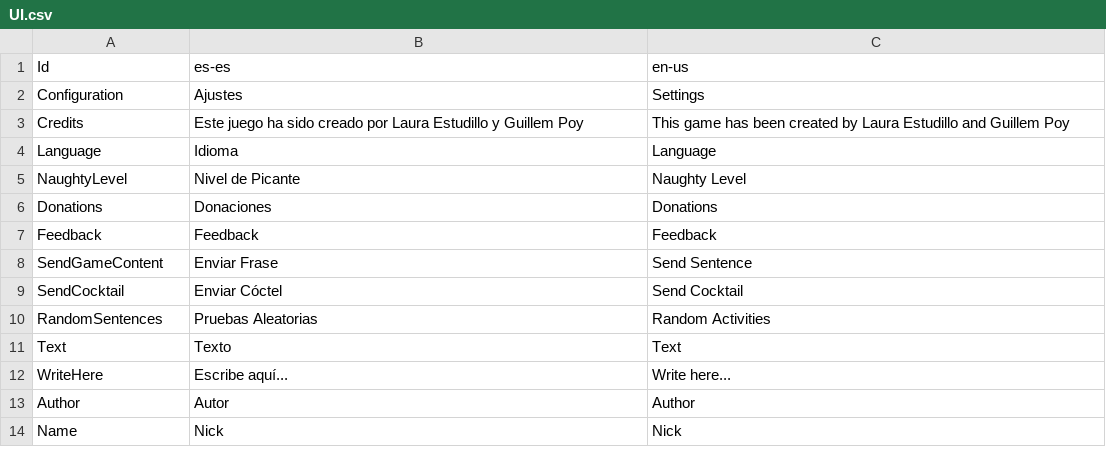
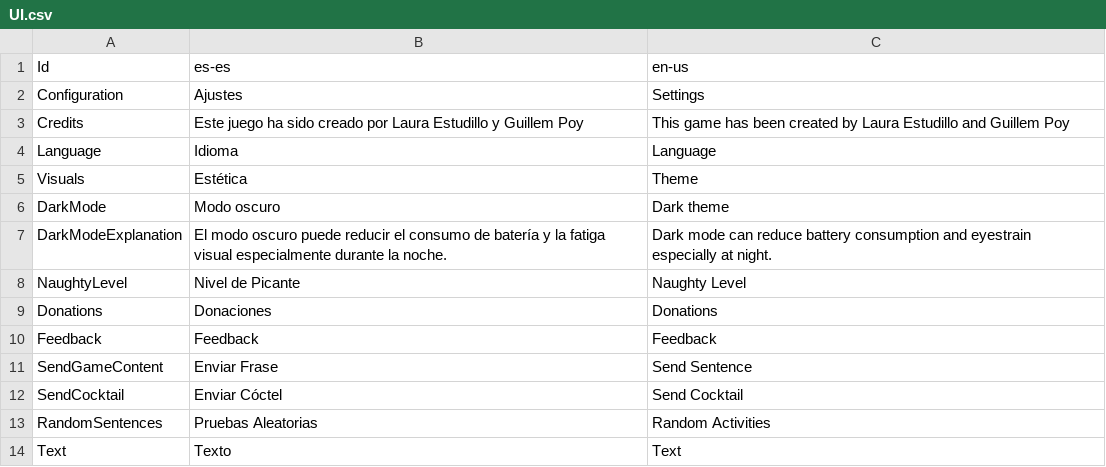
Before and after one commit to guplem/DrinkAndPlay, a CSV file: DrinkAndPlay/Assets/_General/Resources/UI.csv, drawn as a sheet; only a part is shown; the shorter side is filled out with more unchanged rows; the diff names each change by its address in the sheet, - before the commit and + after, or states it on an @@ line.

Commit message:
Dark mode menu working

```diff
--- a/DrinkAndPlay/Assets/_General/Resources/UI.csv
+++ b/DrinkAndPlay/Assets/_General/Resources/UI.csv
+row 5: Visuals | Estética | Theme
+row 6: DarkMode | Modo oscuro | Dark theme
+row 7: DarkModeExplanation | El modo oscuro puede reducir el consumo de batería y la fatiga visual especialmente durante la noche. | Dark mode can reduce battery consumption and eyestrain especially at night.
```
Also changed, not shown: 7 other files.
